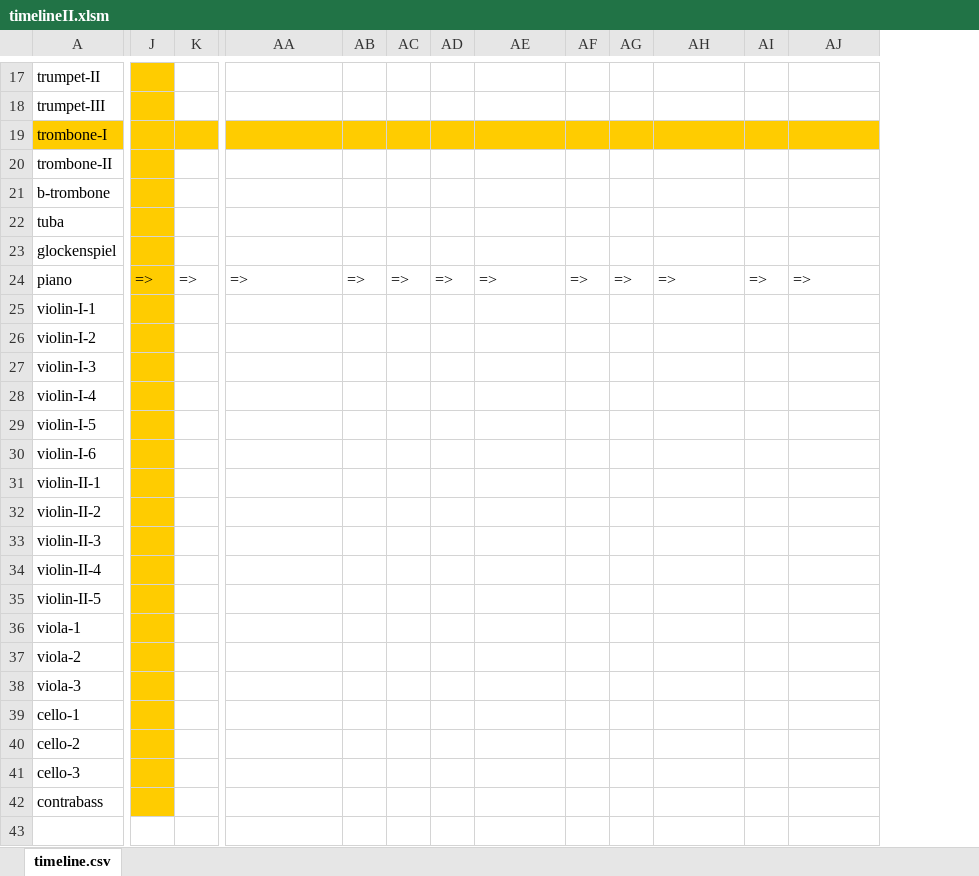
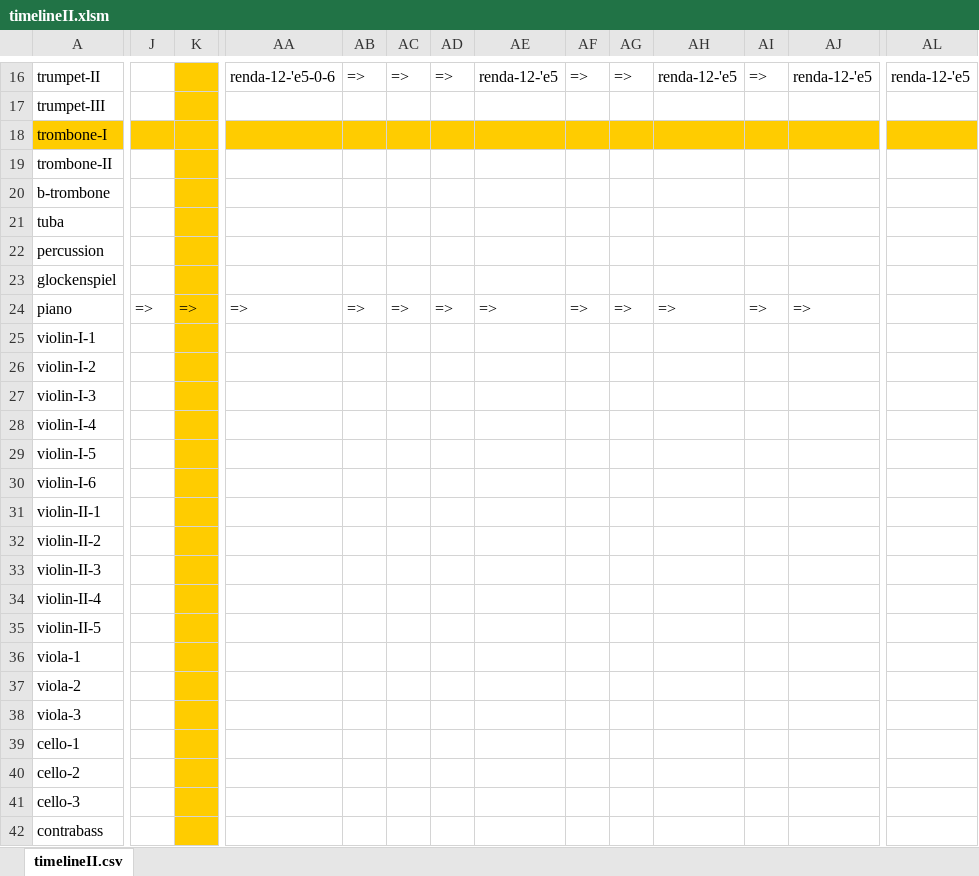
Before and after one commit to yuichkun/automatic_composition, an Excel workbook: Excel/timelineII.xlsm, sheet timelineII.csv, drawn as a sheet; only a part is shown, gaps mark what is left out; values as stored, in another font and other column widths than the file's, no borders; addresses are those after the commit; rows hold the shown columns only; the diff covers the shown part only; the diff names each change by its address in the sheet, - before the commit and + after, or states it on an @@ line.

```diff
--- a/Excel/timelineII.xlsm (sheet timelineII.csv)
+++ b/Excel/timelineII.xlsm (sheet timelineII.csv)
-sheet tab: timeline.csv
+sheet tab: timelineII.csv
+column AL, row 16: renda-12-'e5
-J16:J17 fill: #FFCC00
+J16:J17 fill: none
-K16:K17 fill: none
+K16:K17 fill: #FFCC00
-AA16: (empty)
+AA16: renda-12-'e5-0-6
-AB16: (empty)
+AB16: =>
-AC16: (empty)
+AC16: =>
-AD16: (empty)
+AD16: =>
-AE16: (empty)
+AE16: renda-12-'e5
-AF16: (empty)
+AF16: =>
-AG16: (empty)
+AG16: =>
-AH16: (empty)
+AH16: renda-12-'e5
-AI16: (empty)
+AI16: =>
-AJ16: (empty)
+AJ16: renda-12-'e5
-J19:J21 fill: #FFCC00
+J19:J21 fill: none
-K19:K21 fill: none
+K19:K21 fill: #FFCC00
+row 22: percussion
-J23:J42 fill: #FFCC00
+J23:J42 fill: none
-K23:K42 fill: none
+K23:K42 fill: #FFCC00
```
Also changed, not shown: 6 added rows, 7 removed rows, 59 edited cells and cell formats elsewhere in this sheet, 9 other files.
